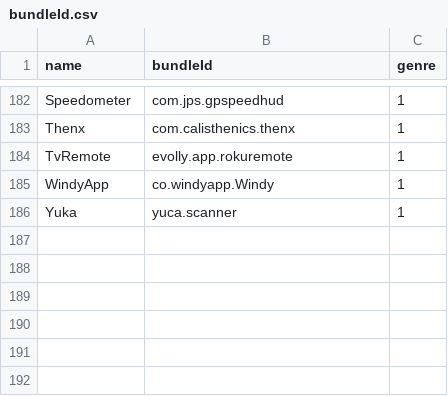
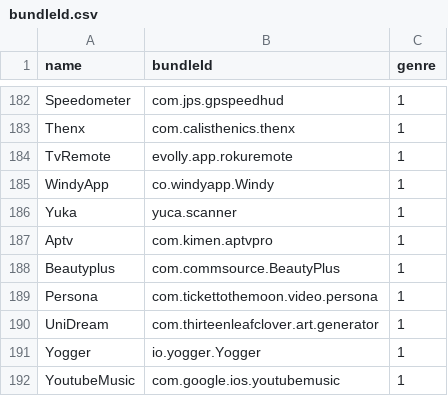
Before and after one commit to ph34rar5on/AppTesters_Repo, a CSV file: bundleId.csv, drawn as a sheet; only a part is shown, gaps mark what is left out.

```diff
--- a/bundleId.csv
+++ b/bundleId.csv
@@ -186 +186,7 @@ WindyApp,co.windyapp.Windy,1
 Yuka,yuca.scanner,1
+Aptv,com.kimen.aptvpro,1
+Beautyplus,com.commsource.BeautyPlus,1
+Persona,com.tickettothemoon.video.persona,1
+UniDream,com.thirteenleafclover.art.generator,1
+Yogger,io.yogger.Yogger,1
+YoutubeMusic,com.google.ios.youtubemusic,1
```
Also changed, not shown: 8 other files.
